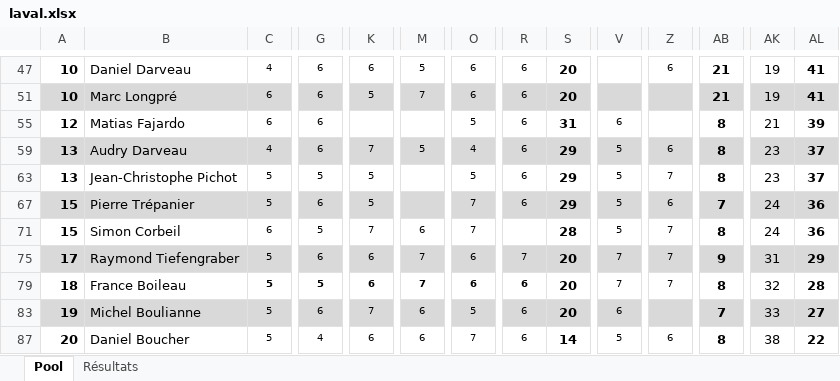
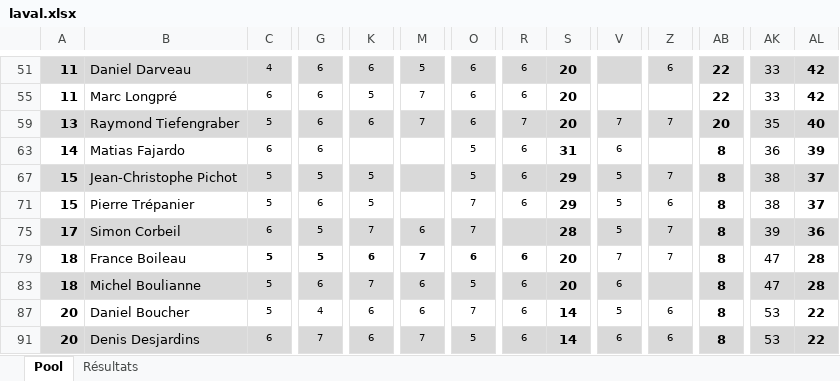
Before and after one commit to staker4/pool, an Excel workbook: laval.xlsx, sheet Pool, drawn as a sheet; only a part is shown, gaps mark what is left out; values as stored, in another font and other column widths than the file's, no borders; conditional formats not drawn; removed rows and columns are numbered as before the commit, all else as after; rows hold the shown columns only; the diff covers the shown part only; the diff names each change by its address in the sheet, - before the commit and + after, or states it on an @@ line.

```diff
--- a/laval.xlsx (sheet Pool)
+++ b/laval.xlsx (sheet Pool)
-A51: 10
+A51: 11
-A51:AL51 fill: none
+A51:AL51 fill: #D9D9D9
-AB51: 21
+AB51: 22
-AK51: 19
+AK51: 33
-AL51: 41
+AL51: 42
-A55: 10
+A55: 11
-A55:AL55 fill: #D9D9D9
+A55:AL55 fill: none
-AB55: 21
+AB55: 22
-AK55: 19
+AK55: 33
-AL55: 41
+AL55: 42
+row 59: 13 | Raymond Tiefengraber | 5 | 6 | 6 | 7 | 6 | 7 | 20 | 7 | 7 | 20 | 35 | 40
-A63: 12
+A63: 14
-AK63: 21
+AK63: 36
-row 59: 13 | Audry Darveau | 4 | 6 | 7 | 5 | 4 | 6 | 29 | 5 | 6 | 8 | 23 | 37
-A67: 13
+A67: 15
-A67:AL67 fill: none
+A67:AL67 fill: #D9D9D9
-AK67: 23
+AK67: 38
-A71:AL71 fill: #D9D9D9
+A71:AL71 fill: none
-AB71: 7
+AB71: 8
-AK71: 24
+AK71: 38
-AL71: 36
+AL71: 37
-A75: 15
+A75: 17
-A75:AL75 fill: none
+A75:AL75 fill: #D9D9D9
-AK75: 24
+AK75: 39
-row 75: 17 | Raymond Tiefengraber | 5 | 6 | 6 | 7 | 6 | 7 | 20 | 7 | 7 | 9 | 31 | 29
-AK79: 32
+AK79: 47
-A83: 19
+A83: 18
-AB83: 7
+AB83: 8
-AK83: 33
+AK83: 47
-AL83: 27
+AL83: 28
-AK87: 38
+AK87: 53
+row 91: 20 | Denis Desjardins | 6 | 7 | 6 | 7 | 5 | 6 | 14 | 6 | 6 | 8 | 53 | 22
```
Also changed, not shown: 2 added rows, 2 removed rows, 23 edited cells and cell formats elsewhere in this sheet, sheet Résultats, formulas that keep their value, hidden cells, 2 other files.
